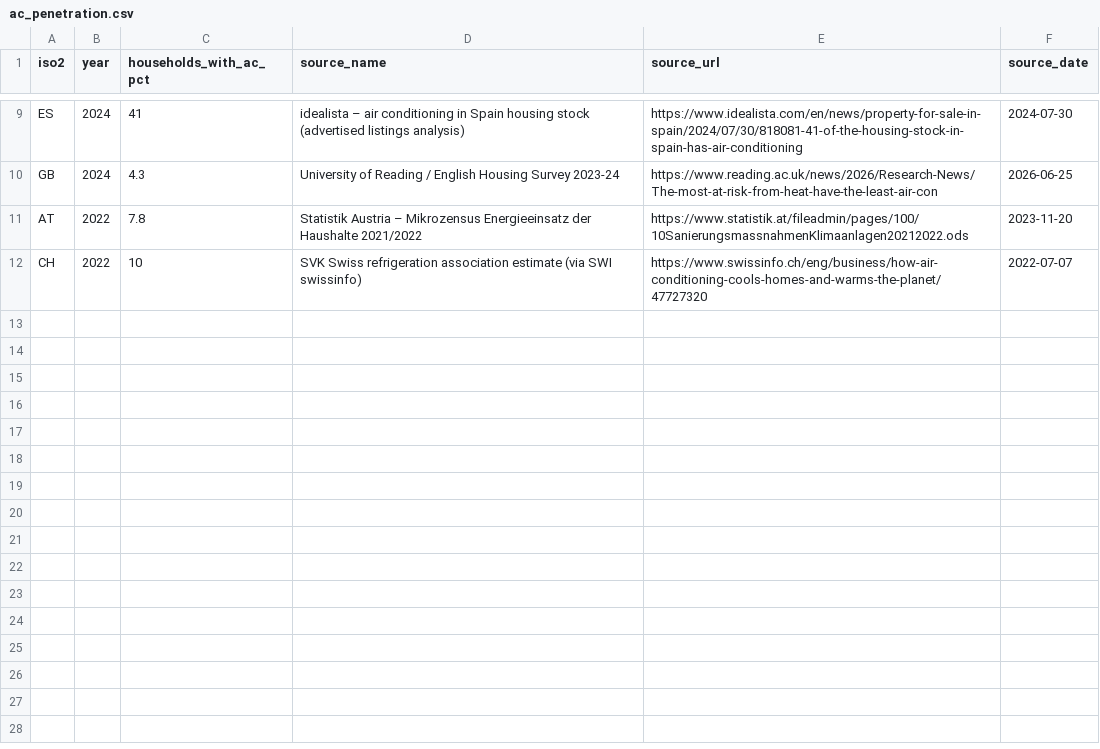
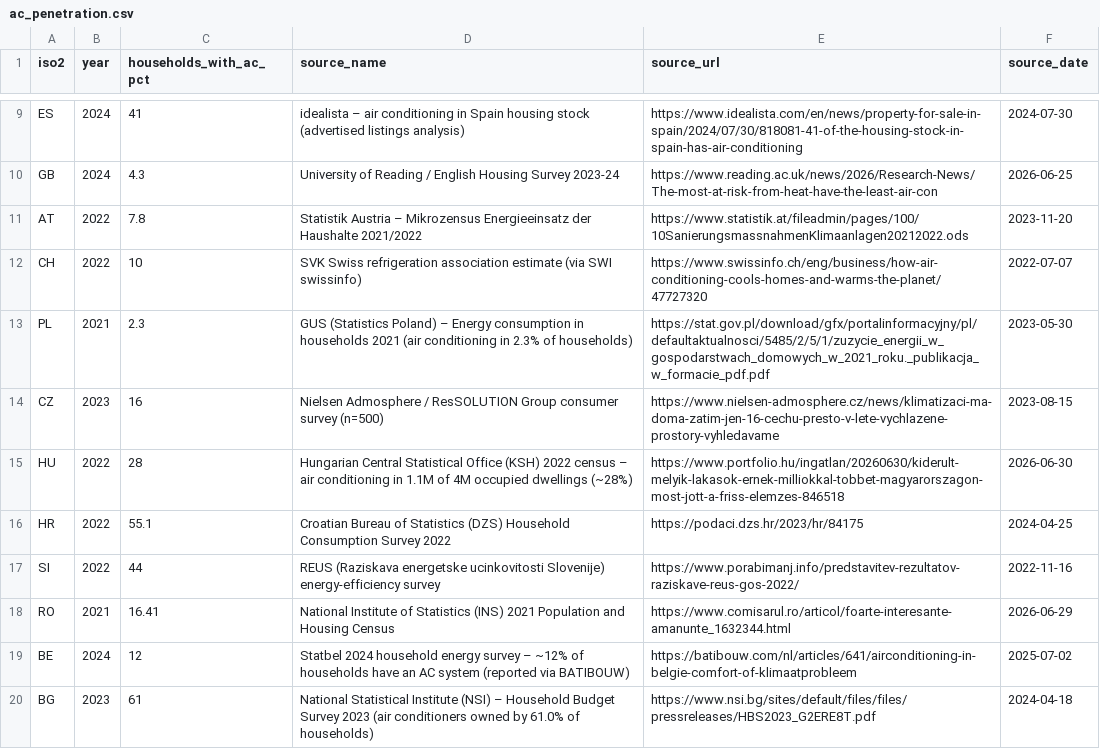
Before and after one commit to amirdaraee/overheated-europe, a CSV file: src/data/curated/ac_penetration.csv, drawn as a sheet; only a part is shown, gaps mark what is left out.

Commit message:
data: correct Poland to 2.3% (GUS), add Belgium/Bulgaria, add Iceland as low-cooling-need, tighten HU/FR citations

```diff
--- a/src/data/curated/ac_penetration.csv
+++ b/src/data/curated/ac_penetration.csv
@@ -12 +12,9 @@ AT,2022,7.8,Statistik Austria – Mikrozensus Energieeinsatz der Haushalte 2021/
 CH,2022,10,SVK Swiss refrigeration association estimate (via SWI swissinfo),https://www.swissinfo.ch/eng/business/how-air-conditioning-cools-homes-and-warms-the-planet/47727320,2022-07-07
+PL,2021,2.3,GUS (Statistics Poland) – Energy consumption in households 2021 (air conditioning in 2.3% of households),https://stat.gov.pl/download/gfx/portalinformacyjny/pl/defaultaktualnosci/5485/2/5/1/zuzycie_energii_w_gospodarstwach_domowych_w_2021_roku._publikacja_w_formacie_pdf.pdf,2023-05-30
+CZ,2023,16,Nielsen Admosphere / ResSOLUTION Group consumer survey (n=500),https://www.nielsen-admosphere.cz/news/klimatizaci-ma-doma-zatim-jen-16-cechu-presto-v-lete-vychlazene-prostory-vyhledavame,2023-08-15
+HU,2022,28,Hungarian Central Statistical Office (KSH) 2022 census – air conditioning in 1.1M of 4M occupied dwellings (~28%),https://www.portfolio.hu/ingatlan/20260630/kiderult-melyik-lakasok-ernek-milliokkal-tobbet-magyarorszagon-most-jott-a-friss-elemzes-846518,2026-06-30
+HR,2022,55.1,Croatian Bureau of Statistics (DZS) Household Consumption Survey 2022,https://podaci.dzs.hr/2023/hr/84175,2024-04-25
+SI,2022,44,REUS (Raziskava energetske ucinkovitosti Slovenije) energy-efficiency survey,https://www.porabimanj.info/predstavitev-rezultatov-raziskave-reus-gos-2022/,2022-11-16
+RO,2021,16.41,National Institute of Statistics (INS) 2021 Population and Housing Census,https://www.comisarul.ro/articol/foarte-interesante-amanunte_1632344.html,2026-06-29
+BE,2024,12,Statbel 2024 household energy survey – ~12% of households have an AC system (reported via BATIBOUW),https://batibouw.com/nl/articles/641/airconditioning-in-belgie-comfort-of-klimaatprobleem,2025-07-02
+BG,2023,61,National Statistical Institute (NSI) – Household Budget Survey 2023 (air conditioners owned by 61.0% of households),https://www.nsi.bg/sites/default/files/files/pressreleases/HBS2023_G2ERE8T.pdf,2024-04-18
```
Also changed, not shown: src/data/curated/countries.csv, src/data/curated/surveys.csv, 3 other files.
